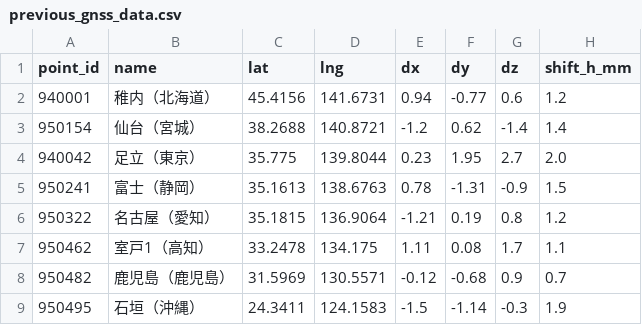
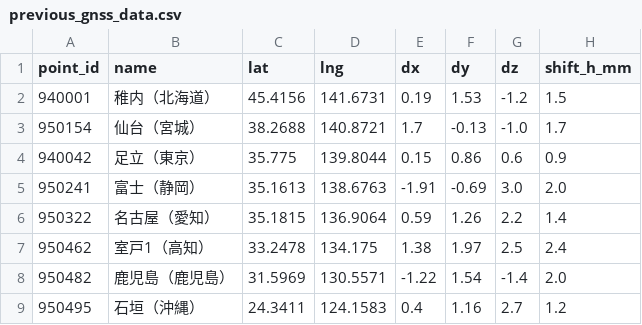
Before and after one commit to egaodora-bot/cristal-monitor, a CSV file: previous_gnss_data.csv, drawn as a sheet.

```diff
--- a/previous_gnss_data.csv
+++ b/previous_gnss_data.csv
@@ -1,9 +1,9 @@
 point_id,name,lat,lng,dx,dy,dz,shift_h_mm
-940001,稚内（北海道）,45.4156,141.6731,0.94,-0.77,0.6,1.2
-950154,仙台（宮城）,38.2688,140.8721,-1.2,0.62,-1.4,1.4
-940042,足立（東京）,35.775,139.8044,0.23,1.95,2.7,2.0
-950241,富士（静岡）,35.1613,138.6763,0.78,-1.31,-0.9,1.5
-950322,名古屋（愛知）,35.1815,136.9064,-1.21,0.19,0.8,1.2
-950462,室戸1（高知）,33.2478,134.175,1.11,0.08,1.7,1.1
-950482,鹿児島（鹿児島）,31.5969,130.5571,-0.12,-0.68,0.9,0.7
-950495,石垣（沖縄）,24.3411,124.1583,-1.5,-1.14,-0.3,1.9
+940001,稚内（北海道）,45.4156,141.6731,0.19,1.53,-1.2,1.5
+950154,仙台（宮城）,38.2688,140.8721,1.7,-0.13,-1.0,1.7
+940042,足立（東京）,35.775,139.8044,0.15,0.86,0.6,0.9
+950241,富士（静岡）,35.1613,138.6763,-1.91,-0.69,3.0,2.0
+950322,名古屋（愛知）,35.1815,136.9064,0.59,1.26,2.2,1.4
+950462,室戸1（高知）,33.2478,134.175,1.38,1.97,2.5,2.4
+950482,鹿児島（鹿児島）,31.5969,130.5571,-1.22,1.54,-1.4,2.0
+950495,石垣（沖縄）,24.3411,124.1583,0.4,1.16,2.7,1.2
```
Also changed, not shown: 1 other file.
